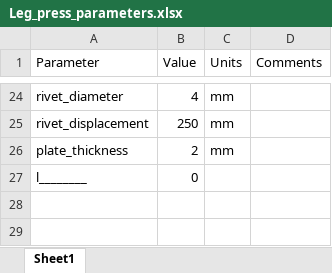
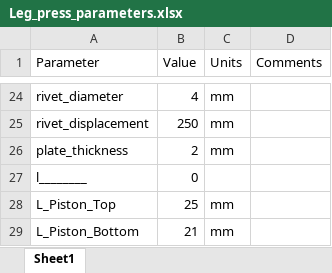
Before and after one commit to anpom21/Anomaly_Detection, an Excel workbook: Mechanical_Project/Inventor_project/Leg_press_parameters.xlsx, sheet Sheet1, drawn as a sheet; only a part is shown, gaps mark what is left out; values as stored, in another font and other column widths than the file's, no borders; the diff names each change by its address in the sheet, - before the commit and + after, or states it on an @@ line.

Commit message:
Piston_Bottom_Hinge

```diff
--- a/Mechanical_Project/Inventor_project/Leg_press_parameters.xlsx (sheet Sheet1)
+++ b/Mechanical_Project/Inventor_project/Leg_press_parameters.xlsx (sheet Sheet1)
+row 28: L_Piston_Top | 25 | mm
+row 29: L_Piston_Bottom | 21 | mm
```
Also changed, not shown: 13 other files.
